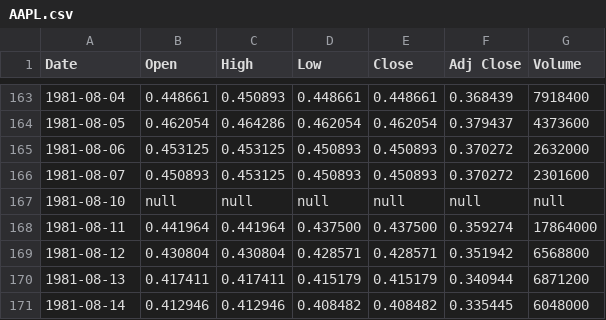
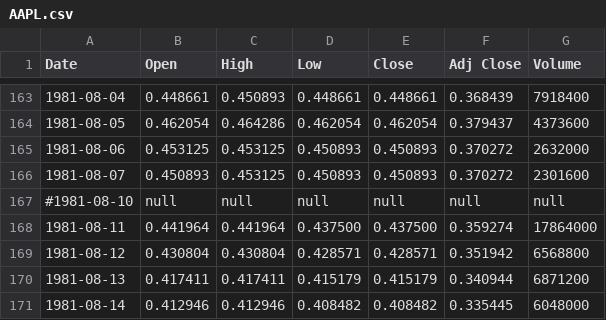
Before and after one commit to senacor/Trader.AI, a CSV file: datasets/AAPL.csv, drawn as a sheet; only a part is shown, gaps mark what is left out.

```diff
--- a/datasets/AAPL.csv
+++ b/datasets/AAPL.csv
@@ -166,3 +166,3 @@ Date,Open,High,Low,Close,Adj Close,Volume
 1981-08-07,0.450893,0.453125,0.450893,0.450893,0.370272,2301600
-1981-08-10,null,null,null,null,null,null
+#1981-08-10,null,null,null,null,null,null
 1981-08-11,0.441964,0.441964,0.437500,0.437500,0.359274,17864000
```
Also changed, not shown: 2 other files.
